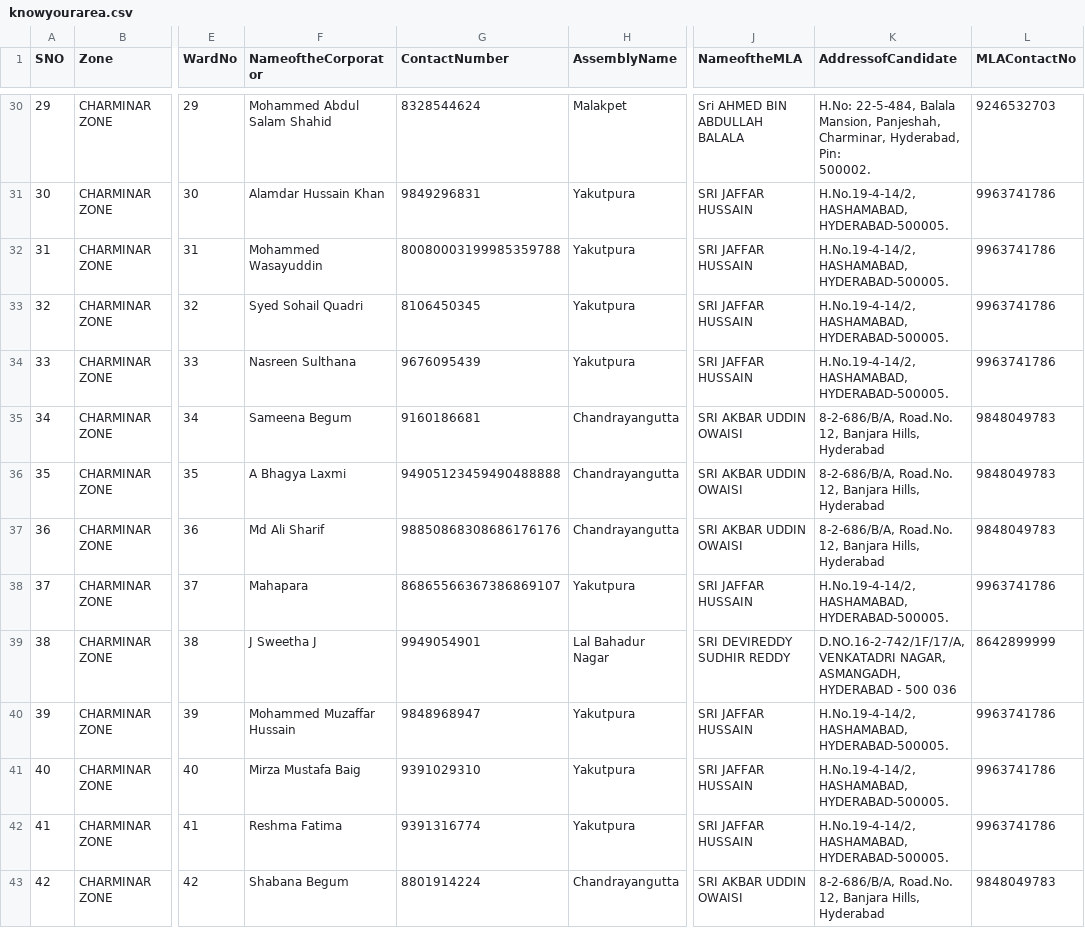
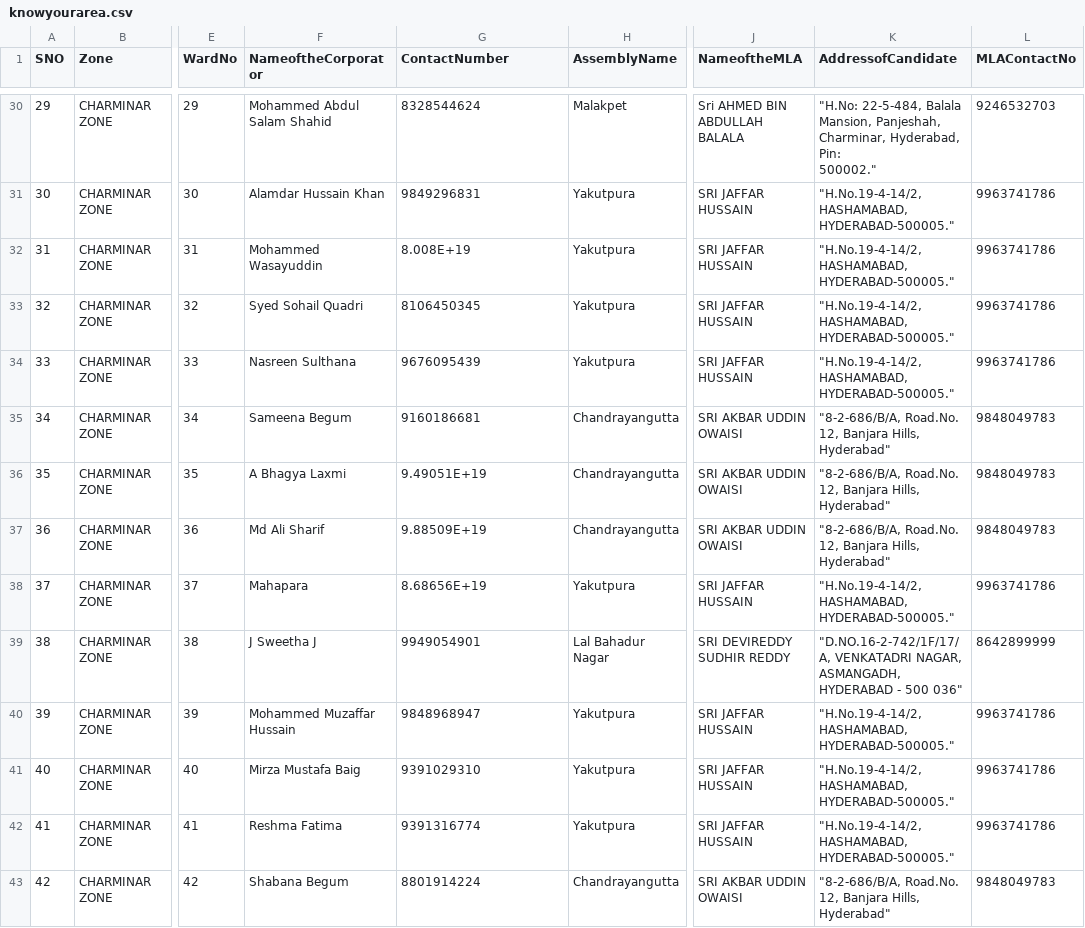
Before and after one commit to gisintelugu/knowyourarea, a CSV file: knowyourarea.csv, drawn as a sheet; only a part is shown, gaps mark what is left out; ↵ is a line break in a cell; the diff covers the shown part only; the diff names each change by its address in the sheet, - before the commit and + after, or states it on an @@ line.

```diff
--- a/knowyourarea.csv
+++ b/knowyourarea.csv
-K30 (AddressofCandidate): H.No: 22-5-484, Balala Mansion, Panjeshah, Charminar, Hyderabad, Pin: ↵ 500002.
+K30 (AddressofCandidate): "H.No: 22-5-484, Balala Mansion, Panjeshah, Charminar, Hyderabad, Pin: ↵ 500002."
-K31:K34 (AddressofCandidate): H.No.19-4-14/2, HASHAMABAD, HYDERABAD-500005.
+K31:K34 (AddressofCandidate): "H.No.19-4-14/2, HASHAMABAD, HYDERABAD-500005."
-G32 (ContactNumber): 80080003199985359788
+G32 (ContactNumber): 8.008E+19
-K35:K37 (AddressofCandidate): 8-2-686/B/A, Road.No. 12, Banjara Hills, Hyderabad
+K35:K37 (AddressofCandidate): "8-2-686/B/A, Road.No. 12, Banjara Hills, Hyderabad"
-G36 (ContactNumber): 94905123459490488888
+G36 (ContactNumber): 9.49051E+19
-G37 (ContactNumber): 98850868308686176176
+G37 (ContactNumber): 9.88509E+19
-G38 (ContactNumber): 86865566367386869107
+G38 (ContactNumber): 8.68656E+19
-K38 (AddressofCandidate): H.No.19-4-14/2, HASHAMABAD, HYDERABAD-500005.
+K38 (AddressofCandidate): "H.No.19-4-14/2, HASHAMABAD, HYDERABAD-500005."
-K39 (AddressofCandidate): D.NO.16-2-742/1F/17/A, VENKATADRI NAGAR, ASMANGADH, HYDERABAD - 500 036
+K39 (AddressofCandidate): "D.NO.16-2-742/1F/17/A, VENKATADRI NAGAR, ASMANGADH, HYDERABAD - 500 036"
-K40:K42 (AddressofCandidate): H.No.19-4-14/2, HASHAMABAD, HYDERABAD-500005.
+K40:K42 (AddressofCandidate): "H.No.19-4-14/2, HASHAMABAD, HYDERABAD-500005."
-K43 (AddressofCandidate): 8-2-686/B/A, Road.No. 12, Banjara Hills, Hyderabad
+K43 (AddressofCandidate): "8-2-686/B/A, Road.No. 12, Banjara Hills, Hyderabad"
```
Also changed, not shown: 172 edited cells elsewhere in this file.
